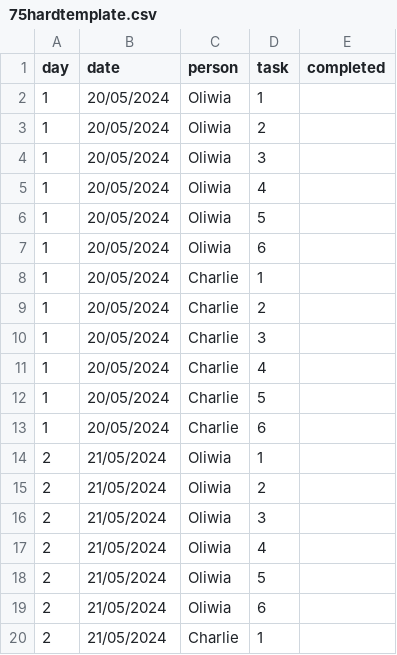
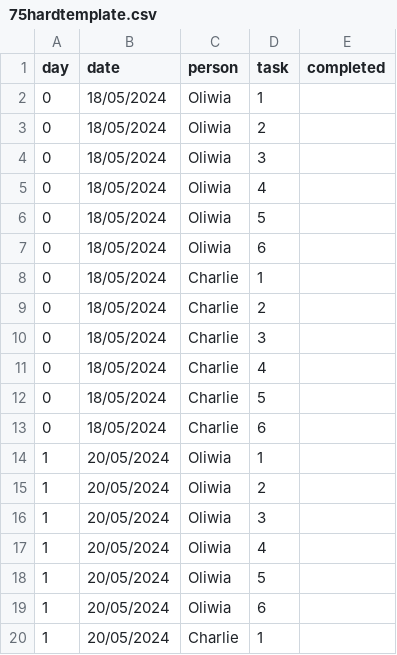
Before and after one commit to CharlieJones2/75Hard, a CSV file: 75hardtemplate.csv, drawn as a sheet; only a part is shown; the shorter side is filled out with more unchanged rows; the diff names each change by its address in the sheet, - before the commit and + after, or states it on an @@ line.

Commit message:
Add files via upload

```diff
--- a/75hardtemplate.csv
+++ b/75hardtemplate.csv
+row 2: 0 | 18/05/2024 | Oliwia | 1
+row 3: 0 | 18/05/2024 | Oliwia | 2
+row 4: 0 | 18/05/2024 | Oliwia | 3
+row 5: 0 | 18/05/2024 | Oliwia | 4
+row 6: 0 | 18/05/2024 | Oliwia | 5
+row 7: 0 | 18/05/2024 | Oliwia | 6
+row 8: 0 | 18/05/2024 | Charlie | 1
+row 9: 0 | 18/05/2024 | Charlie | 2
+row 10: 0 | 18/05/2024 | Charlie | 3
+row 11: 0 | 18/05/2024 | Charlie | 4
+row 12: 0 | 18/05/2024 | Charlie | 5
+row 13: 0 | 18/05/2024 | Charlie | 6
```
